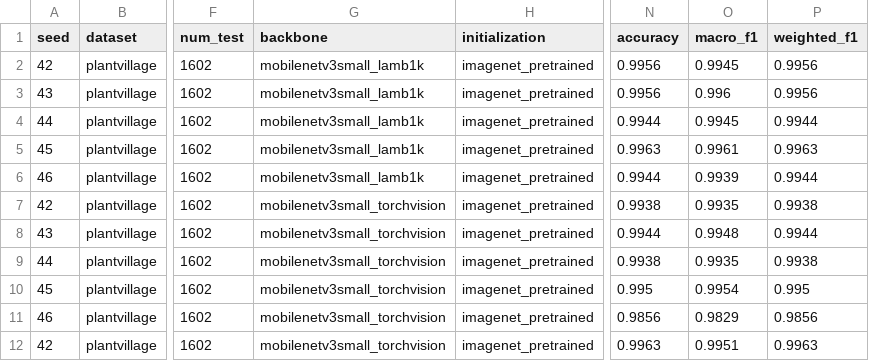
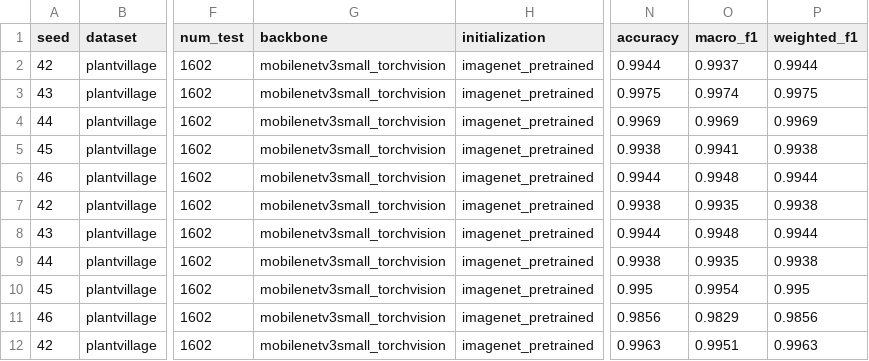
Before and after one commit to DoanDucThang0805/Clustering_MoE, a CSV file: paper_results/tables/cross_dataset_results.csv, drawn as a sheet; only a part is shown, gaps mark what is left out; the diff names each change by its address in the sheet, - before the commit and + after, or states it on an @@ line.

```diff
--- a/paper_results/tables/cross_dataset_results.csv
+++ b/paper_results/tables/cross_dataset_results.csv
-G2:G6 (backbone): mobilenetv3small_lamb1k
+G2:G6 (backbone): mobilenetv3small_torchvision
-N2 (accuracy): 0.9956
+N2 (accuracy): 0.9944
-O2 (macro_f1): 0.9945
+O2 (macro_f1): 0.9937
-P2 (weighted_f1): 0.9956
+P2 (weighted_f1): 0.9944
-N3 (accuracy): 0.9956
+N3 (accuracy): 0.9975
-O3 (macro_f1): 0.996
+O3 (macro_f1): 0.9974
-P3 (weighted_f1): 0.9956
+P3 (weighted_f1): 0.9975
-N4 (accuracy): 0.9944
+N4 (accuracy): 0.9969
-O4 (macro_f1): 0.9945
+O4 (macro_f1): 0.9969
-P4 (weighted_f1): 0.9944
+P4 (weighted_f1): 0.9969
-N5 (accuracy): 0.9963
+N5 (accuracy): 0.9938
-O5 (macro_f1): 0.9961
+O5 (macro_f1): 0.9941
-P5 (weighted_f1): 0.9963
+P5 (weighted_f1): 0.9938
-O6 (macro_f1): 0.9939
+O6 (macro_f1): 0.9948
```
Also changed, not shown: 1 other file.
